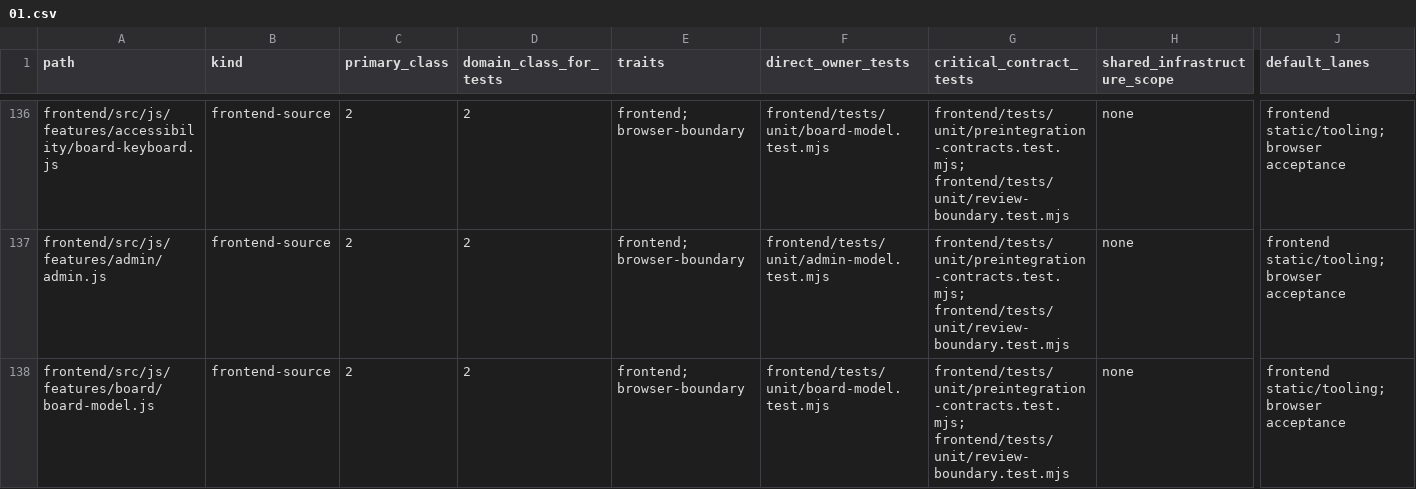
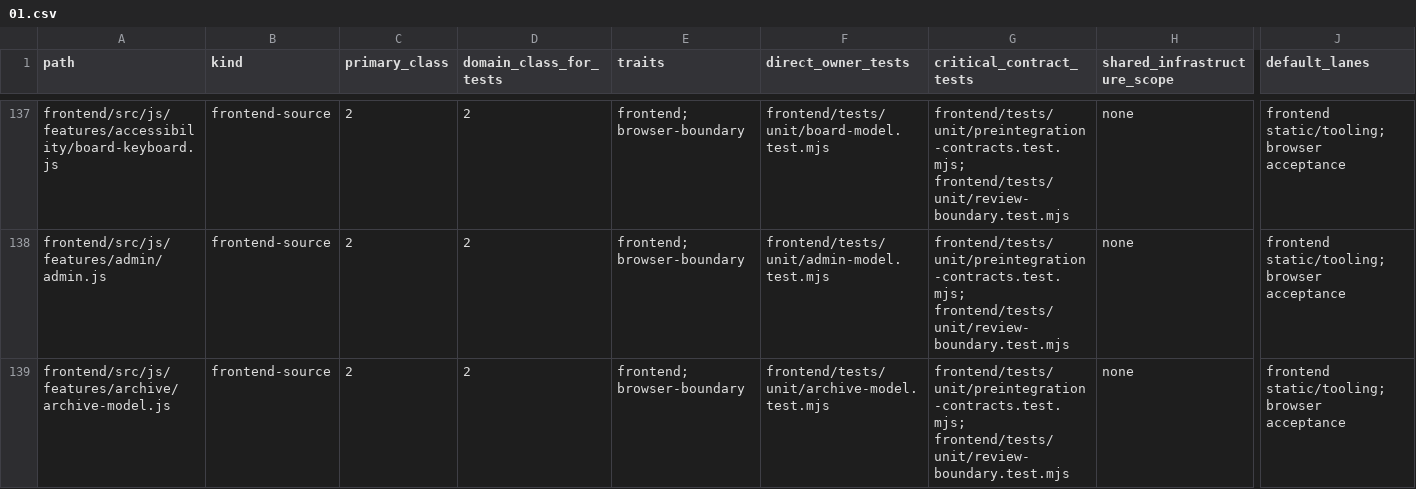
Before and after one commit to marcogallotta/ai-tools, a CSV file: dish/test_selection/ownership/01.csv, drawn as a sheet; only a part is shown, gaps mark what is left out; the shorter side is filled out with more unchanged rows; rows hold the shown columns only; the diff covers the shown part only; the diff names each change by its address in the sheet, - before the commit and + after, or states it on an @@ line.

Commit message:
Implement independent PostgreSQL archive state

```diff
--- a/dish/test_selection/ownership/01.csv
+++ b/dish/test_selection/ownership/01.csv
+row 139: frontend/src/js/features/archive/archive-model.js | frontend-source | 2 | 2 | frontend; browser-boundary | frontend/tests/unit/archive-model.test.mjs | frontend/tests/unit/preintegration-contracts.test.mjs; frontend/tests/unit/review-boundary.test.mjs | none | frontend static/tooling; browser acceptance
```
Also changed, not shown: 4 added rows elsewhere in this file, dish/test_selection/ownership/02.csv, 13 other files.
